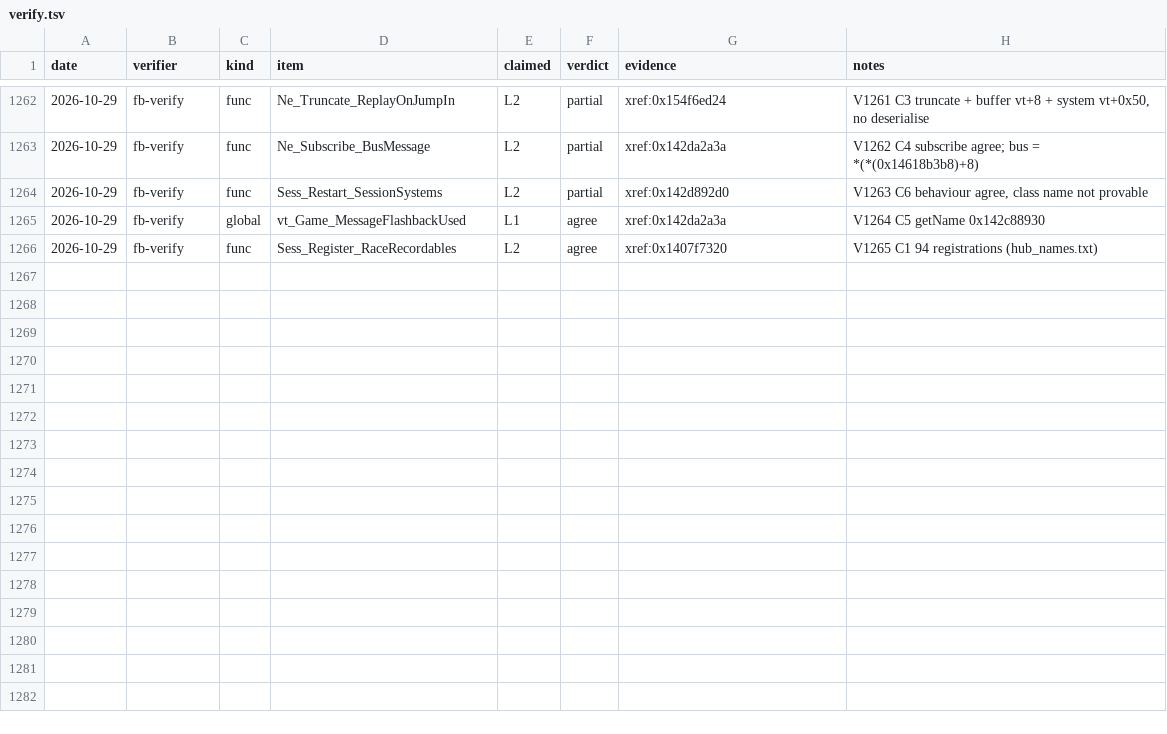
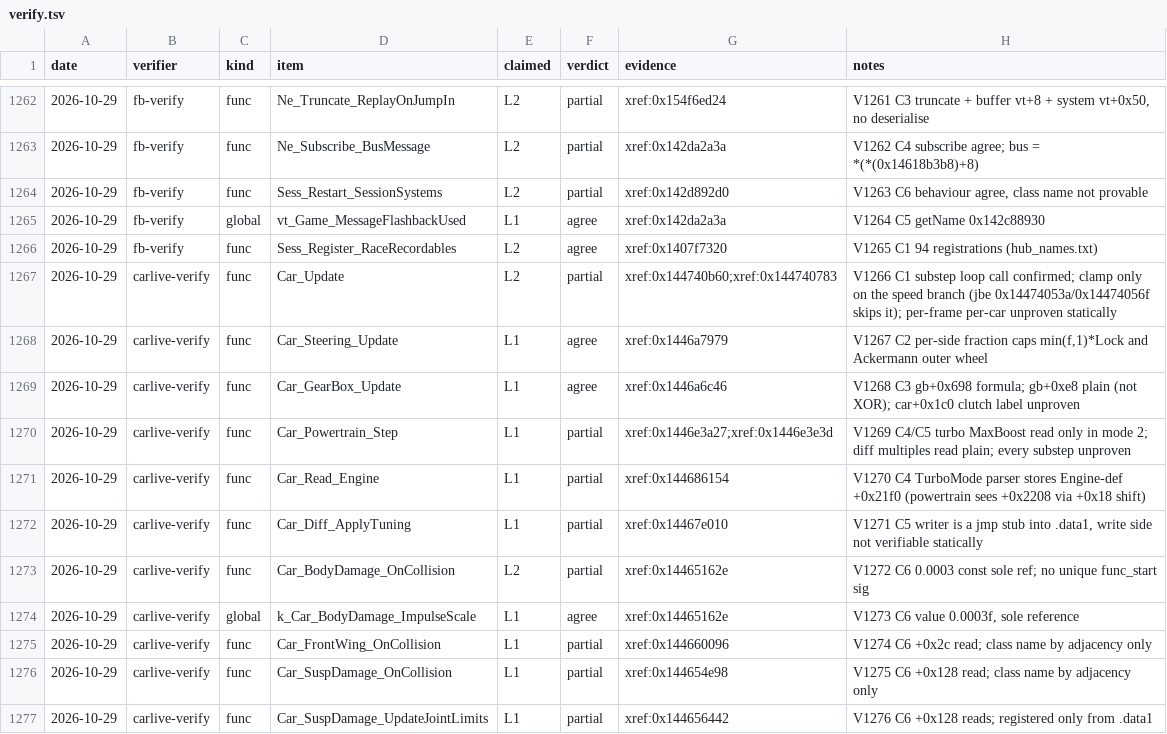
Before and after one commit to vogtmarcel07-cloud/SwoftyLauncher, a TSV file: re/db/verify.tsv, drawn as a sheet; only a part is shown, gaps mark what is left out; the diff names each change by its address in the sheet, - before the commit and + after, or states it on an @@ line.

```diff
--- a/re/db/verify.tsv
+++ b/re/db/verify.tsv
+row 1267: 2026-10-29 | carlive-verify | func | Car_Update | L2 | partial | xref:0x144740b60;xref:0x144740783 | V1266 C1 substep loop call confirmed; clamp only on the speed branch (jbe 0x14474053a/0x14474056f skips it); per-frame per-car unproven statically
+row 1268: 2026-10-29 | carlive-verify | func | Car_Steering_Update | L1 | agree | xref:0x1446a7979 | V1267 C2 per-side fraction caps min(f,1)*Lock and Ackermann outer wheel
+row 1269: 2026-10-29 | carlive-verify | func | Car_GearBox_Update | L1 | agree | xref:0x1446a6c46 | V1268 C3 gb+0x698 formula; gb+0xe8 plain (not XOR); car+0x1c0 clutch label unproven
+row 1270: 2026-10-29 | carlive-verify | func | Car_Powertrain_Step | L1 | partial | xref:0x1446e3a27;xref:0x1446e3e3d | V1269 C4/C5 turbo MaxBoost read only in mode 2; diff multiples read plain; every substep unproven
+row 1271: 2026-10-29 | carlive-verify | func | Car_Read_Engine | L1 | partial | xref:0x144686154 | V1270 C4 TurboMode parser stores Engine-def +0x21f0 (powertrain sees +0x2208 via +0x18 shift)
+row 1272: 2026-10-29 | carlive-verify | func | Car_Diff_ApplyTuning | L1 | partial | xref:0x14467e010 | V1271 C5 writer is a jmp stub into .data1, write side not verifiable statically
+row 1273: 2026-10-29 | carlive-verify | func | Car_BodyDamage_OnCollision | L2 | partial | xref:0x14465162e | V1272 C6 0.0003 const sole ref; no unique func_start sig
+row 1274: 2026-10-29 | carlive-verify | global | k_Car_BodyDamage_ImpulseScale | L1 | agree | xref:0x14465162e | V1273 C6 value 0.0003f, sole reference
+row 1275: 2026-10-29 | carlive-verify | func | Car_FrontWing_OnCollision | L1 | partial | xref:0x144660096 | V1274 C6 +0x2c read; class name by adjacency only
+row 1276: 2026-10-29 | carlive-verify | func | Car_SuspDamage_OnCollision | L1 | partial | xref:0x144654e98 | V1275 C6 +0x128 read; class name by adjacency only
+row 1277: 2026-10-29 | carlive-verify | func | Car_SuspDamage_UpdateJointLimits | L1 | partial | xref:0x144656442 | V1276 C6 +0x128 reads; registered only from .data1
```
Also changed, not shown: re/db/globals.tsv, 3 other files.
